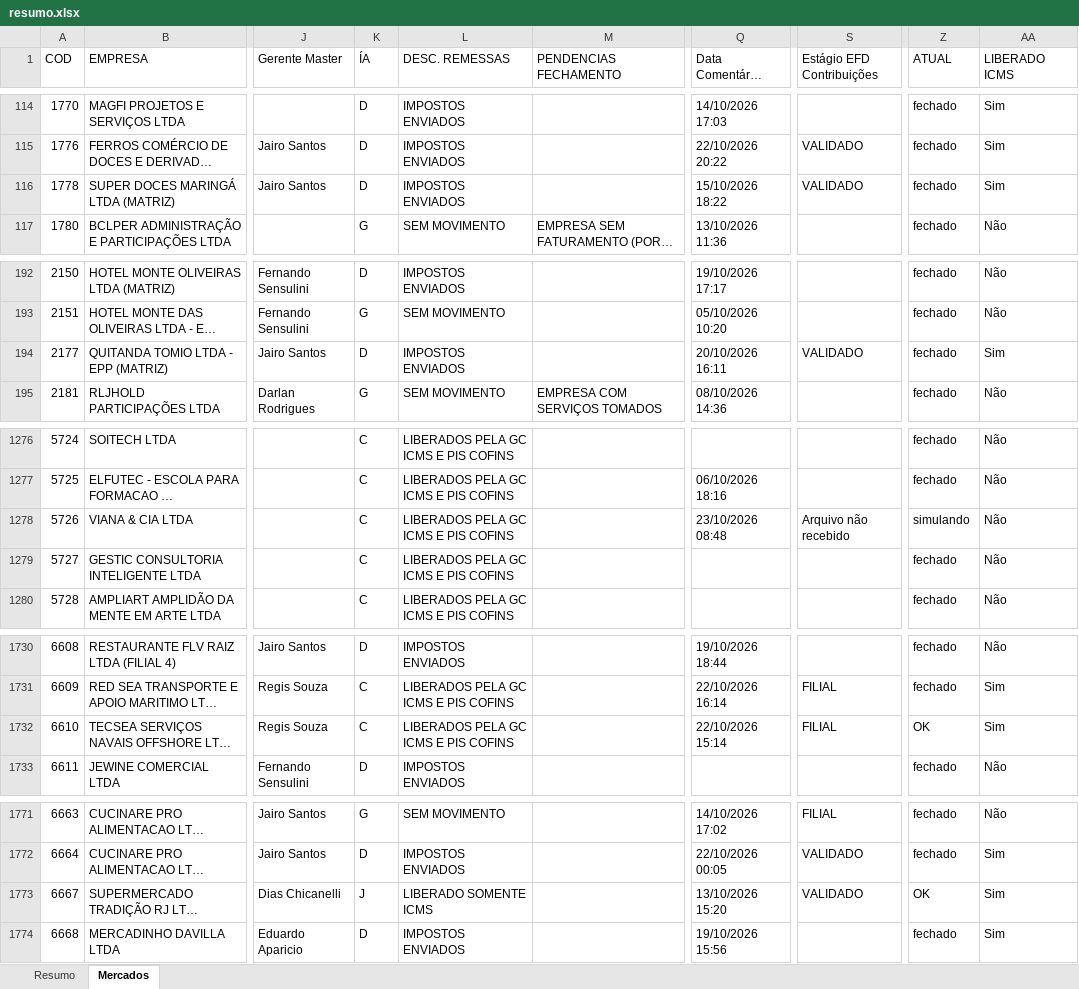
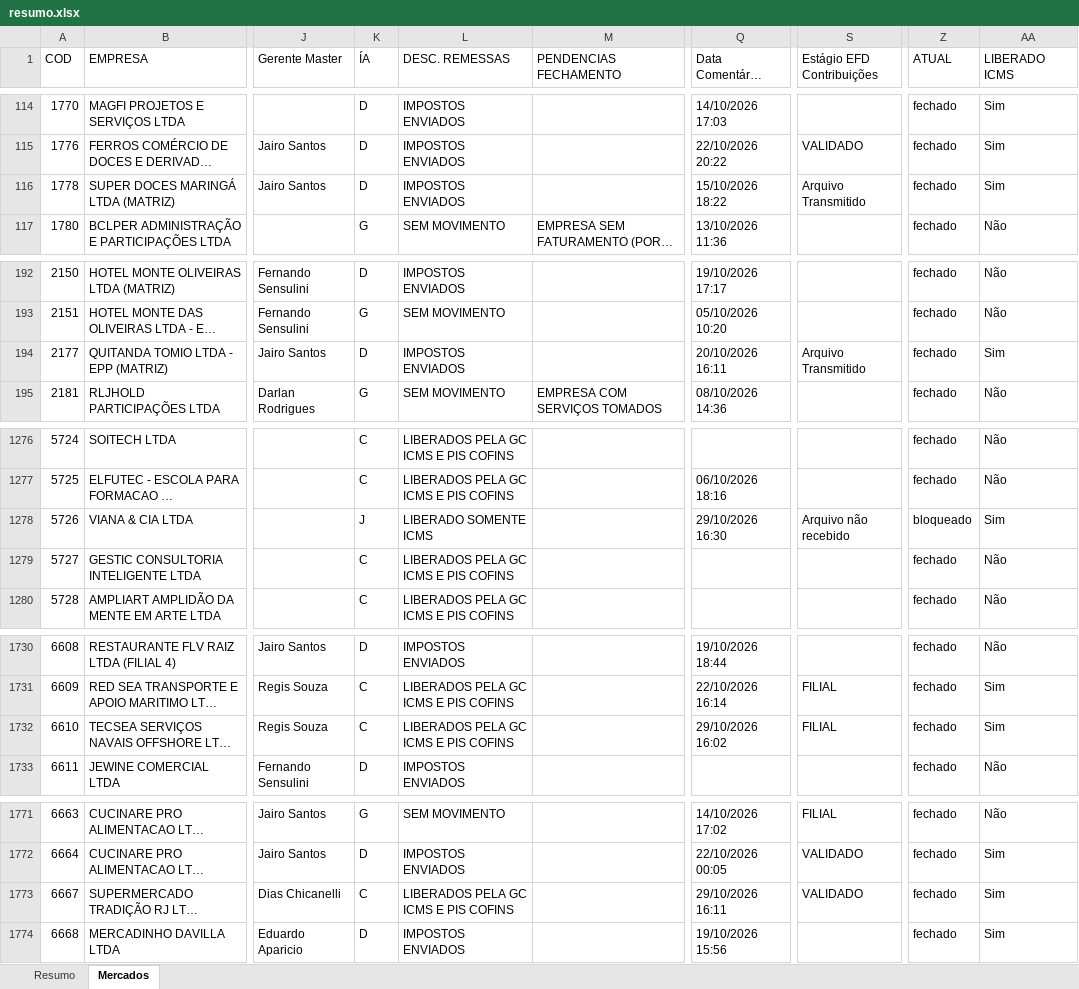
Before and after one commit to Controladoria-MG/Controle-de-Fechamentos, an Excel workbook: data/relatorio_fechamentos/resumo.xlsx, sheet Mercados, drawn as a sheet; only a part is shown, gaps mark what is left out; long unchanged cells end in …; values as stored, in another font and other column widths than the file's, no borders; the diff covers the shown part only; the diff names each change by its address in the sheet, - before the commit and + after, or states it on an @@ line.

Commit message:
Atualização automática: 2026-10-29 16:42

```diff
--- a/data/relatorio_fechamentos/resumo.xlsx (sheet Mercados)
+++ b/data/relatorio_fechamentos/resumo.xlsx (sheet Mercados)
-S116 (Estágio EFD Contribuições): VALIDADO
+S116 (Estágio EFD Contribuições): Arquivo Transmitido
-S194 (Estágio EFD Contribuições): VALIDADO
+S194 (Estágio EFD Contribuições): Arquivo Transmitido
-K1278 (ÍA): C
+K1278 (ÍA): J
-L1278 (DESC. REMESSAS): LIBERADOS PELA GC ICMS E PIS COFINS
+L1278 (DESC. REMESSAS): LIBERADO SOMENTE ICMS
-Q1278 (Data Comentário Gerência): 23/10/2026 08:48
+Q1278 (Data Comentário Gerência): 29/10/2026 16:30
-Z1278 (ATUAL): simulando
+Z1278 (ATUAL): bloqueado
-AA1278 (LIBERADO ICMS): Não
+AA1278 (LIBERADO ICMS): Sim
-Q1732 (Data Comentário Gerência): 22/10/2026 15:14
+Q1732 (Data Comentário Gerência): 29/10/2026 16:02
-Z1732 (ATUAL): OK
+Z1732 (ATUAL): fechado
-K1773 (ÍA): J
+K1773 (ÍA): C
-L1773 (DESC. REMESSAS): LIBERADO SOMENTE ICMS
+L1773 (DESC. REMESSAS): LIBERADOS PELA GC ICMS E PIS COFINS
-Q1773 (Data Comentário Gerência): 13/10/2026 15:20
+Q1773 (Data Comentário Gerência): 29/10/2026 16:11
-Z1773 (ATUAL): OK
+Z1773 (ATUAL): fechado
```
Also changed, not shown: 8 edited cells elsewhere in this sheet, sheet Resumo, 3 other files.
